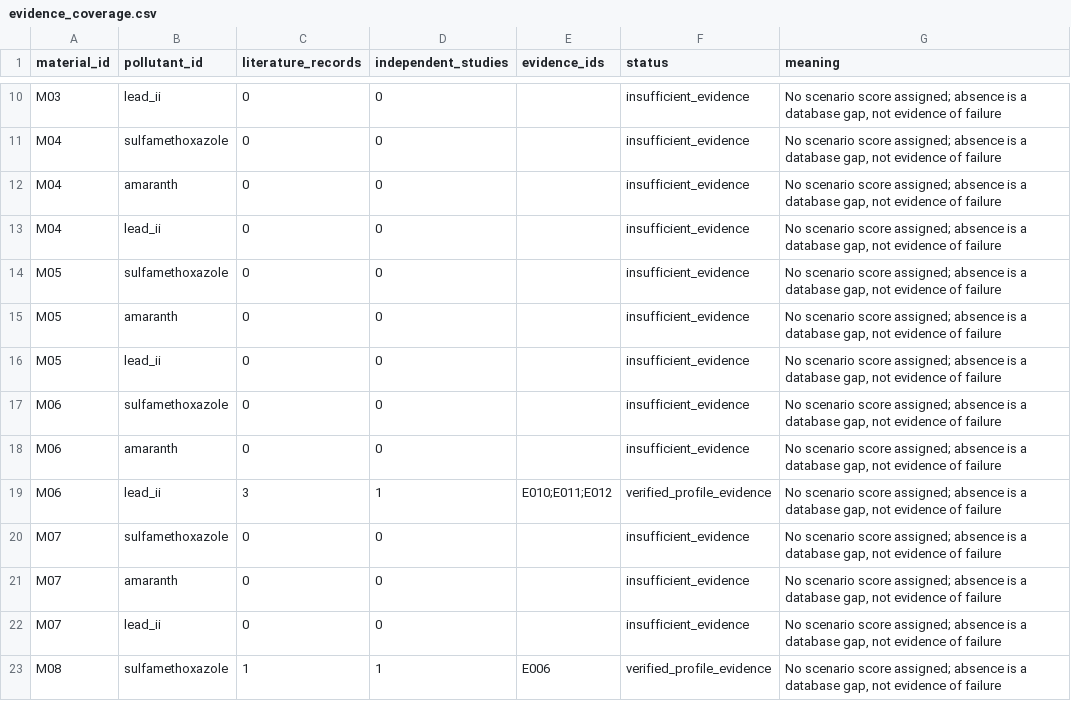
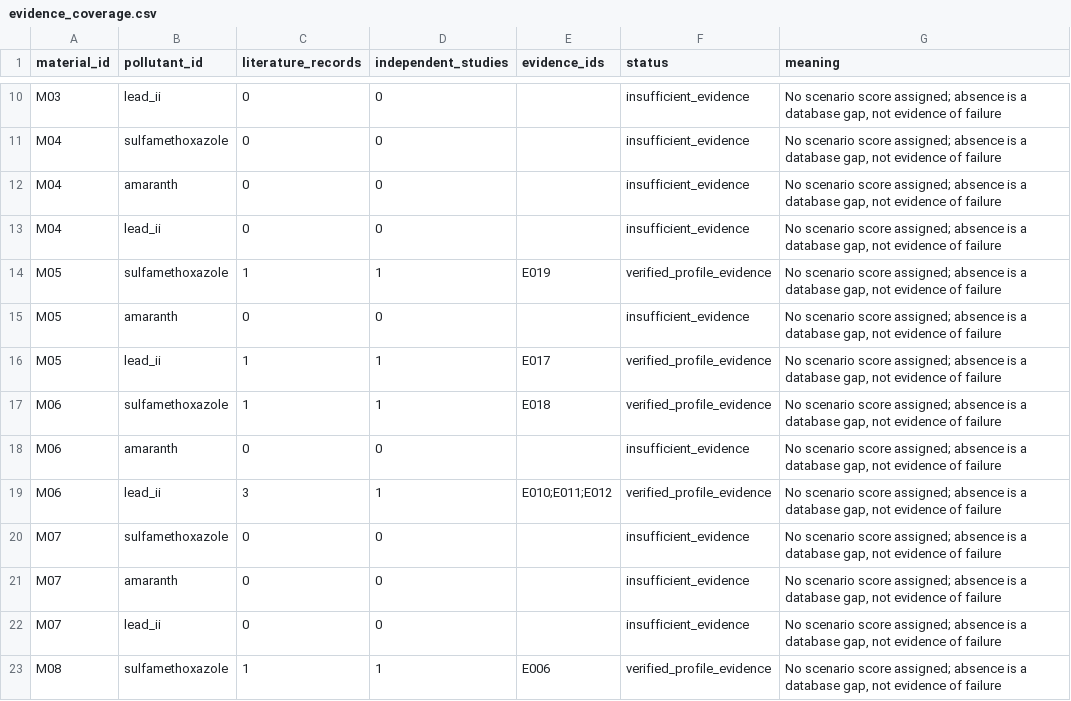
Before and after one commit to Rohanx777/nanoselect, a CSV file: nanomaterial_hybrid/outputs/evidence_coverage.csv, drawn as a sheet; only a part is shown, gaps mark what is left out.

```diff
--- a/nanomaterial_hybrid/outputs/evidence_coverage.csv
+++ b/nanomaterial_hybrid/outputs/evidence_coverage.csv
@@ -13,6 +13,6 @@ M04,amaranth,0,0,,insufficient_evidence,"No scenario score assigned; absence is
 M04,lead_ii,0,0,,insufficient_evidence,"No scenario score assigned; absence is a database gap, not evidence of failure"
-M05,sulfamethoxazole,0,0,,insufficient_evidence,"No scenario score assigned; absence is a database gap, not evidence of failure"
+M05,sulfamethoxazole,1,1,E019,verified_profile_evidence,"No scenario score assigned; absence is a database gap, not evidence of failure"
 M05,amaranth,0,0,,insufficient_evidence,"No scenario score assigned; absence is a database gap, not evidence of failure"
-M05,lead_ii,0,0,,insufficient_evidence,"No scenario score assigned; absence is a database gap, not evidence of failure"
-M06,sulfamethoxazole,0,0,,insufficient_evidence,"No scenario score assigned; absence is a database gap, not evidence of failure"
+M05,lead_ii,1,1,E017,verified_profile_evidence,"No scenario score assigned; absence is a database gap, not evidence of failure"
+M06,sulfamethoxazole,1,1,E018,verified_profile_evidence,"No scenario score assigned; absence is a database gap, not evidence of failure"
 M06,amaranth,0,0,,insufficient_evidence,"No scenario score assigned; absence is a database gap, not evidence of failure"
```
Also changed, not shown: nanomaterial_hybrid/data/evidence.csv, nanomaterial_hybrid/data/material_profiles.csv, 28 other files.
